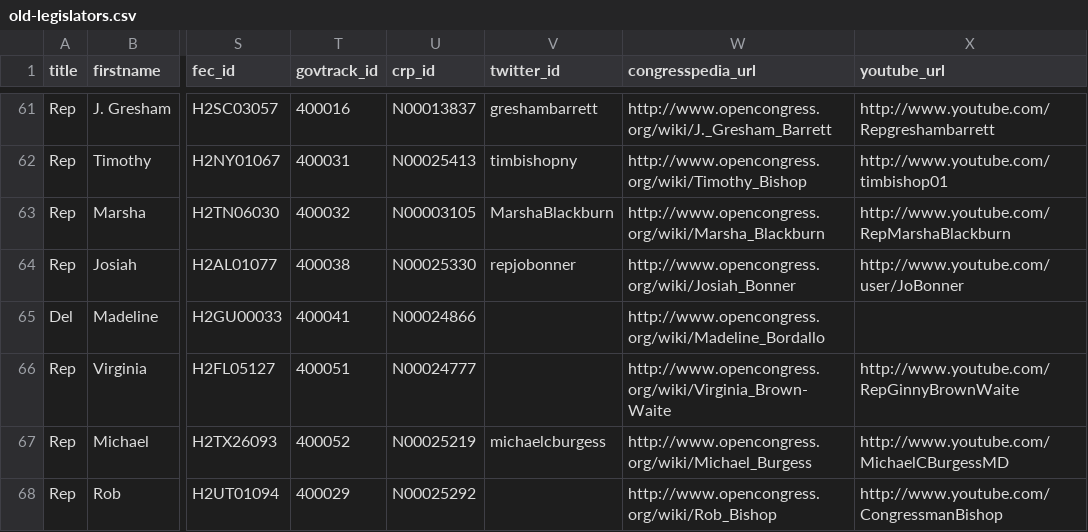
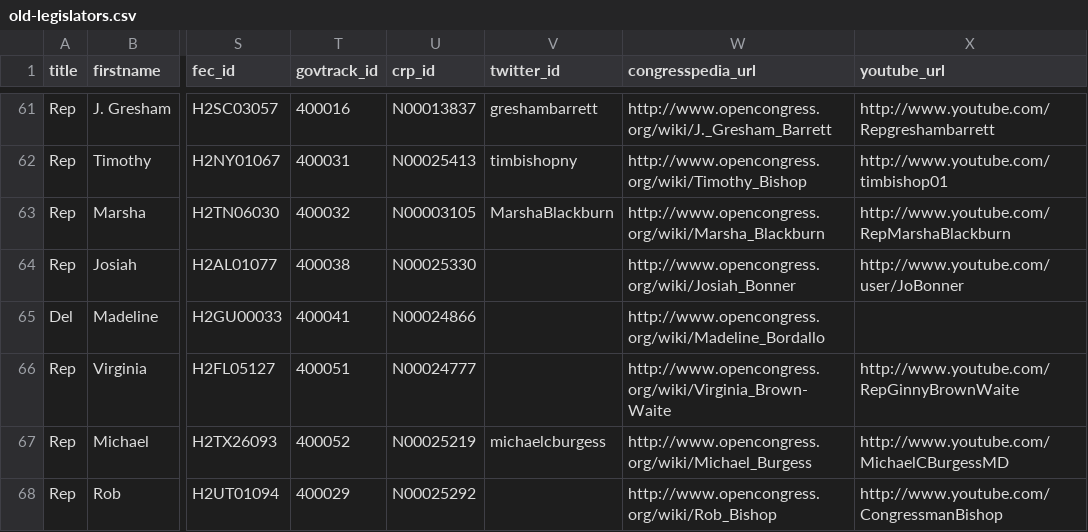
Before and after one commit to propublica/sunlight-congress, a CSV file: misc/old-legislators.csv, drawn as a sheet; only a part is shown, gaps mark what is left out; the diff names each change by its address in the sheet, - before the commit and + after, or states it on an @@ line.

Commit message:
Invalid Twitter handle: repjobonner

```diff
--- a/misc/old-legislators.csv
+++ b/misc/old-legislators.csv
-V64 (twitter_id): repjobonner
+V64 (twitter_id): (empty)
```
